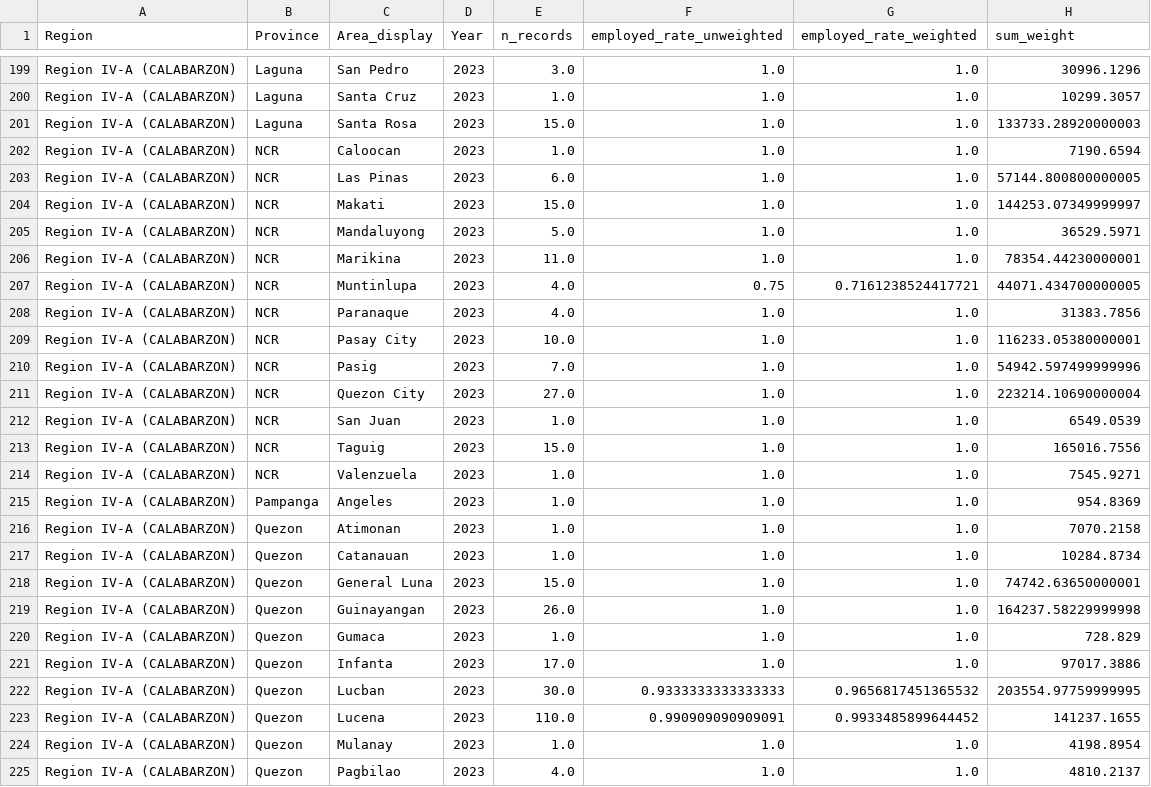
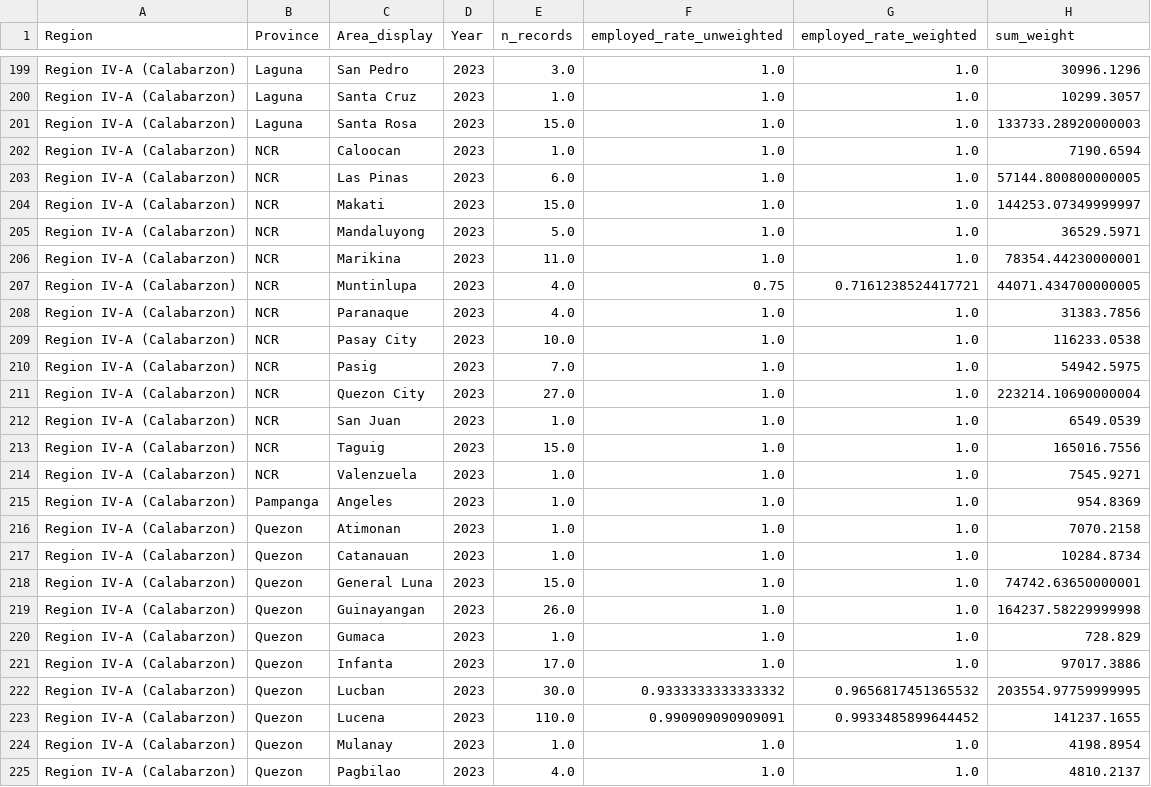
Before and after one commit to Splhix/Site-Selection-Project, a CSV file: data/ready/lfs_ready_standardized_city_agg.csv, drawn as a sheet; only a part is shown, gaps mark what is left out; the diff covers the shown part only; the diff names each change by its address in the sheet, - before the commit and + after, or states it on an @@ line.

```diff
--- a/data/ready/lfs_ready_standardized_city_agg.csv
+++ b/data/ready/lfs_ready_standardized_city_agg.csv
-A199:A225 (Region): Region IV-A (CALABARZON)
+A199:A225 (Region): Region IV-A (Calabarzon)
-H209 (sum_weight): 116233.05380000001
+H209 (sum_weight): 116233.0538
-H210 (sum_weight): 54942.597499999996
+H210 (sum_weight): 54942.5975
-F222 (employed_rate_unweighted): 0.9333333333333333
+F222 (employed_rate_unweighted): 0.9333333333333332
```
Also changed, not shown: 99 edited cells elsewhere in this file, data/ready/earthquakes_ready_annual.csv, data/ready/fault_distance_ready.csv, 17 other files.
